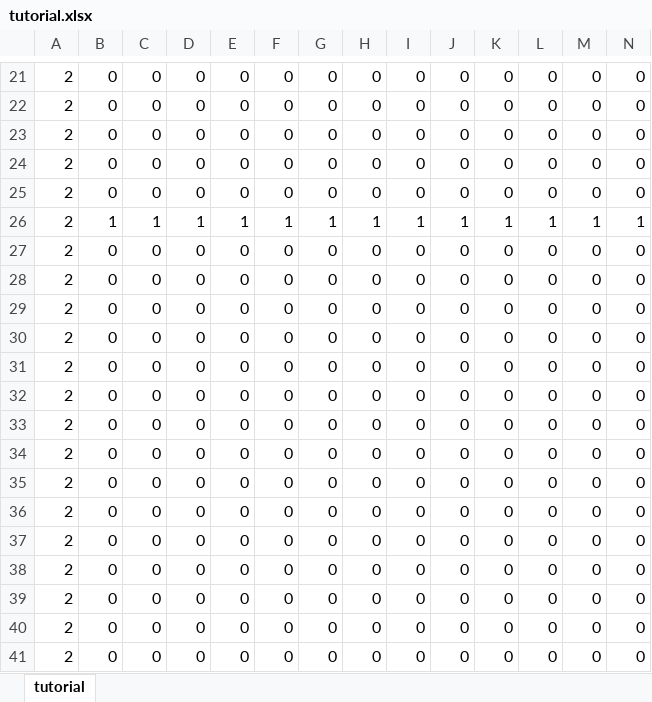
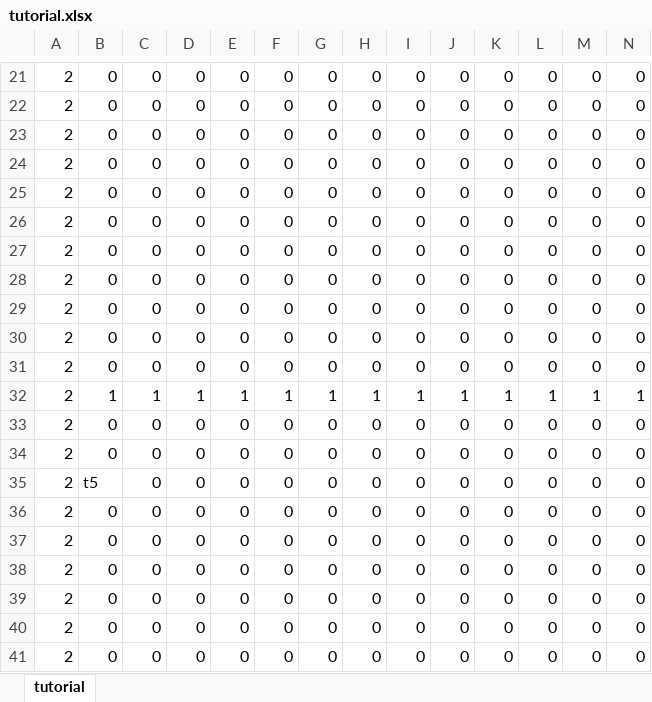
Before and after one commit to Takanashi1339/Gamejam10, an Excel workbook: BoundyShooter/BoundyShooter/Content/tutorial.xlsx, sheet tutorial, drawn as a sheet; only a part is shown, gaps mark what is left out; the shorter side is filled out with more unchanged rows; values as stored, in another font and other column widths than the file's, no borders; conditional formats not drawn; rows hold the shown columns only; the diff covers the shown part only; the diff names each change by its address in the sheet, - before the commit and + after, or states it on an @@ line.

```diff
--- a/BoundyShooter/BoundyShooter/Content/tutorial.xlsx (sheet tutorial)
+++ b/BoundyShooter/BoundyShooter/Content/tutorial.xlsx (sheet tutorial)
+row 26: 2 | 0 | 0 | 0 | 0 | 0 | 0 | 0 | 0 | 0 | 0 | 0 | 0 | 0
+row 27: 2 | 0 | 0 | 0 | 0 | 0 | 0 | 0 | 0 | 0 | 0 | 0 | 0 | 0
+row 28: 2 | 0 | 0 | 0 | 0 | 0 | 0 | 0 | 0 | 0 | 0 | 0 | 0 | 0
+row 29: 2 | 0 | 0 | 0 | 0 | 0 | 0 | 0 | 0 | 0 | 0 | 0 | 0 | 0
+row 30: 2 | 0 | 0 | 0 | 0 | 0 | 0 | 0 | 0 | 0 | 0 | 0 | 0 | 0
+row 31: 2 | 0 | 0 | 0 | 0 | 0 | 0 | 0 | 0 | 0 | 0 | 0 | 0 | 0
+row 33: 2 | 0 | 0 | 0 | 0 | 0 | 0 | 0 | 0 | 0 | 0 | 0 | 0 | 0
+row 34: 2 | 0 | 0 | 0 | 0 | 0 | 0 | 0 | 0 | 0 | 0 | 0 | 0 | 0
+row 35: 2 | t5 | 0 | 0 | 0 | 0 | 0 | 0 | 0 | 0 | 0 | 0 | 0 | 0
```
Also changed, not shown: 14 added rows and 1 edited cell elsewhere in this sheet, 27 other files.
